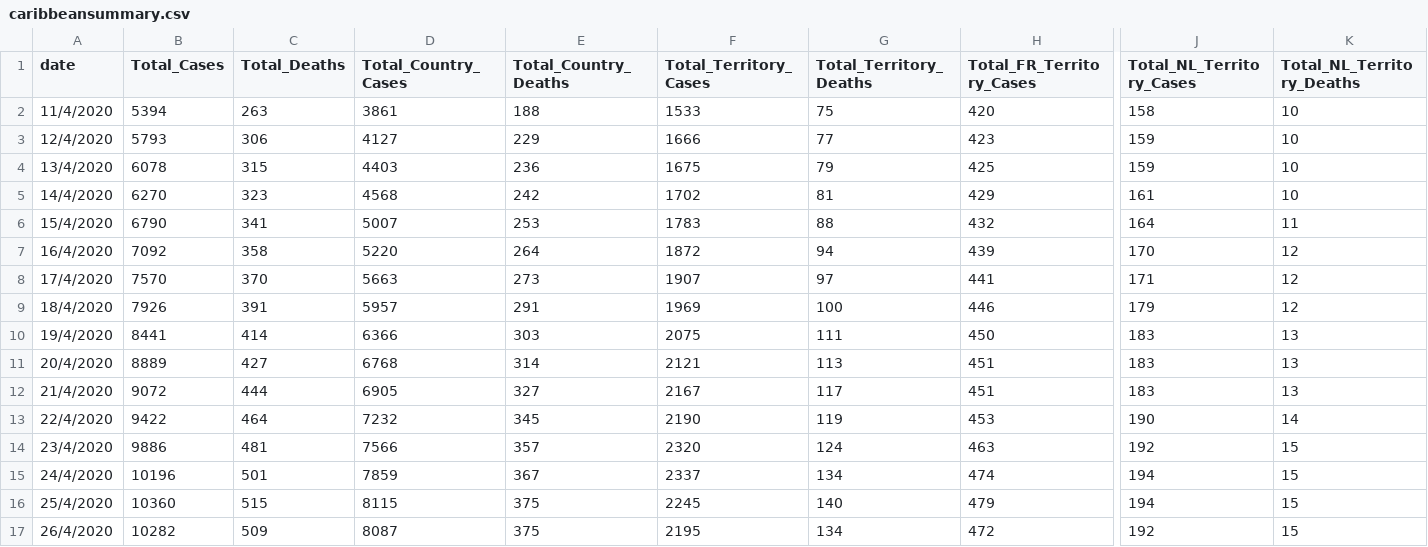
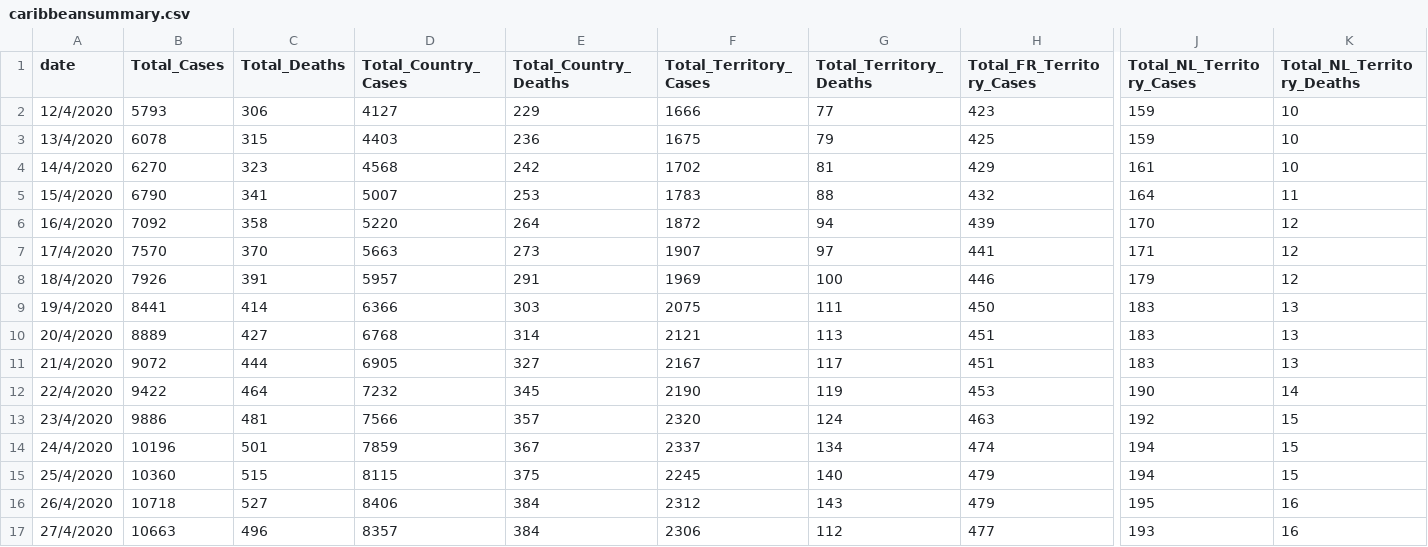
Before and after one commit to obikag/caribbean-virus-tracker, a CSV file: src/data/caribbeansummary.csv, drawn as a sheet; only a part is shown, gaps mark what is left out; removed rows and columns are numbered as before the commit, all else as after; rows hold the shown columns only; the diff covers the shown part only; the diff names each change by its address in the sheet, - before the commit and + after, or states it on an @@ line.

```diff
--- a/src/data/caribbeansummary.csv
+++ b/src/data/caribbeansummary.csv
-row 2: 11/4/2020 | 5394 | 263 | 3861 | 188 | 1533 | 75 | 420 | 158 | 10
-B16 (Total_Cases): 10282
+B16 (Total_Cases): 10718
-C16 (Total_Deaths): 509
+C16 (Total_Deaths): 527
-D16 (Total_Country_Cases): 8087
+D16 (Total_Country_Cases): 8406
-E16 (Total_Country_Deaths): 375
+E16 (Total_Country_Deaths): 384
-F16 (Total_Territory_Cases): 2195
+F16 (Total_Territory_Cases): 2312
-G16 (Total_Territory_Deaths): 134
+G16 (Total_Territory_Deaths): 143
-H16 (Total_FR_Territory_Cases): 472
+H16 (Total_FR_Territory_Cases): 479
-J16 (Total_NL_Territory_Cases): 192
+J16 (Total_NL_Territory_Cases): 195
-K16 (Total_NL_Territory_Deaths): 15
+K16 (Total_NL_Territory_Deaths): 16
+row 17: 27/4/2020 | 10663 | 496 | 8357 | 384 | 2306 | 112 | 477 | 193 | 16
```
Also changed, not shown: 3 edited cells elsewhere in this file, src/data/carribeancountrycases.csv, src/data/carribeancountrydeaths.csv, 3 other files.
